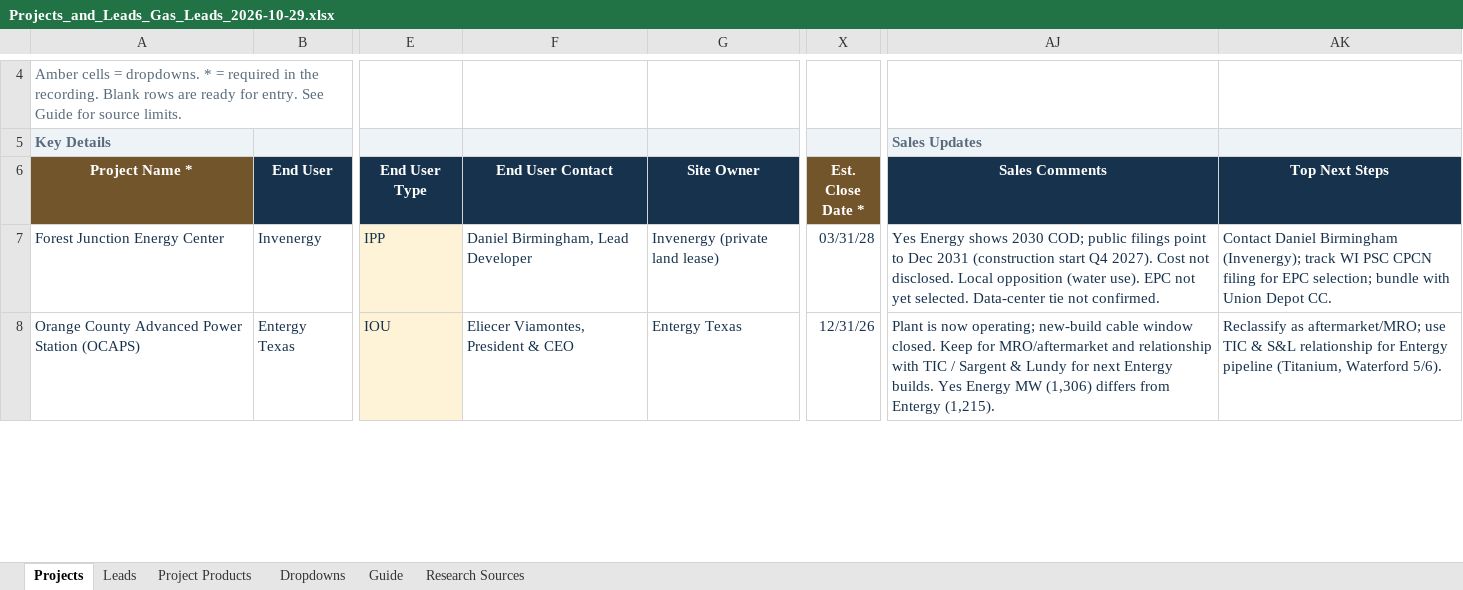
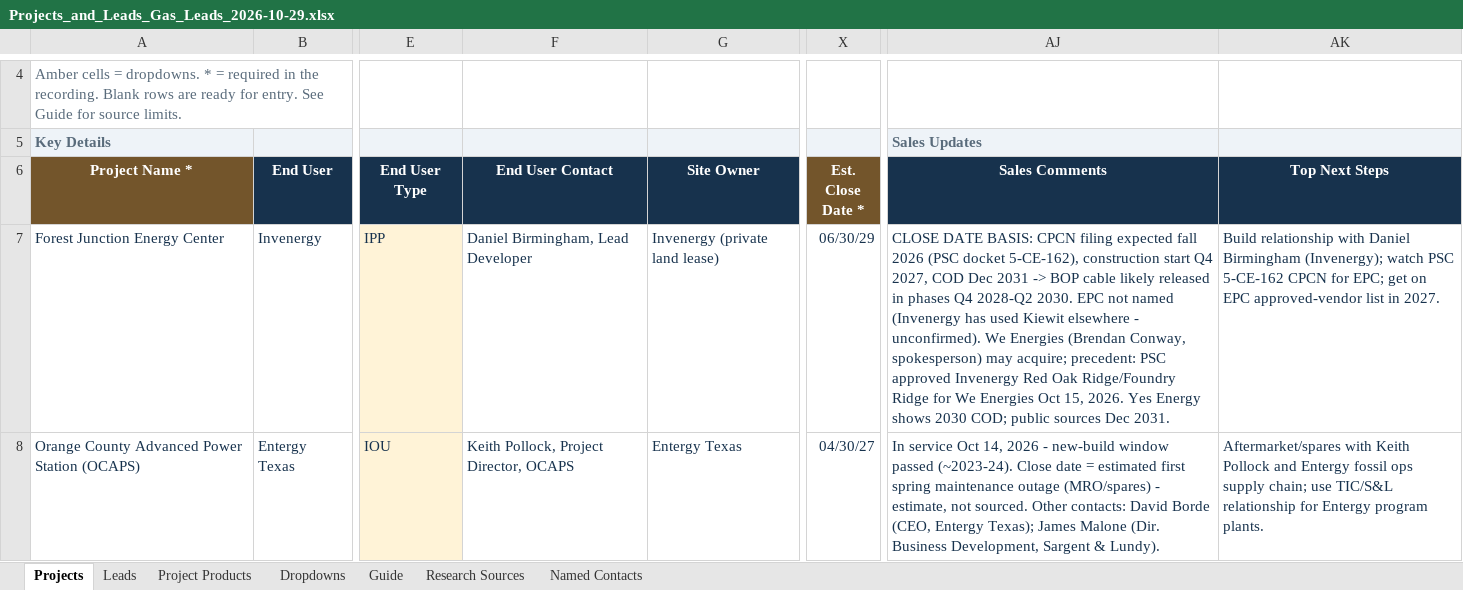
Before and after one commit to shardt87/ln, an Excel workbook: Projects_and_Leads_Gas_Leads_2026-10-29.xlsx, sheet Projects, drawn as a sheet; only a part is shown, gaps mark what is left out; values as stored, in another font and other column widths than the file's, no borders; conditional formats and table styles not drawn; the diff covers the shown part only; the diff names each change by its address in the sheet, - before the commit and + after, or states it on an @@ line.

```diff
--- a/Projects_and_Leads_Gas_Leads_2026-10-29.xlsx (sheet Projects)
+++ b/Projects_and_Leads_Gas_Leads_2026-10-29.xlsx (sheet Projects)
+sheet tab: Named Contacts
-X7 (Est. Close Date *): 03/31/28
+X7 (Est. Close Date *): 06/30/29
-AJ7 (Sales Comments): Yes Energy shows 2030 COD; public filings point to Dec 2031 (construction start Q4 2027). Cost not disclosed. Local opposition (water use). EPC not yet selected. Data-center tie not confirmed.
+AJ7 (Sales Comments): CLOSE DATE BASIS: CPCN filing expected fall 2026 (PSC docket 5-CE-162), construction start Q4 2027, COD Dec 2031 -> BOP cable likely released in phases Q4 2028-Q2 2030. EPC not named (Invenergy has used Kiewit elsewhere - unconfirmed). We Energies (Brendan Conway, spokesperson) may acquire; precedent: PSC approved Invenergy Red Oak Ridge/Foundry Ridge for We Energies Oct 15, 2026. Yes Energy shows 2030 COD; public sources Dec 2031.
-AK7 (Top Next Steps): Contact Daniel Birmingham (Invenergy); track WI PSC CPCN filing for EPC selection; bundle with Union Depot CC.
+AK7 (Top Next Steps): Build relationship with Daniel Birmingham (Invenergy); watch PSC 5-CE-162 CPCN for EPC; get on EPC approved-vendor list in 2027.
-F8 (End User Contact): Eliecer Viamontes, President & CEO
+F8 (End User Contact): Keith Pollock, Project Director, OCAPS
-X8 (Est. Close Date *): 12/31/26
+X8 (Est. Close Date *): 04/30/27
-AJ8 (Sales Comments): Plant is now operating; new-build cable window closed. Keep for MRO/aftermarket and relationship with TIC / Sargent & Lundy for next Entergy builds. Yes Energy MW (1,306) differs from Entergy (1,215).
+AJ8 (Sales Comments): In service Oct 14, 2026 - new-build window passed (~2023-24). Close date = estimated first spring maintenance outage (MRO/spares) - estimate, not sourced. Other contacts: David Borde (CEO, Entergy Texas); James Malone (Dir. Business Development, Sargent & Lundy).
-AK8 (Top Next Steps): Reclassify as aftermarket/MRO; use TIC & S&L relationship for Entergy pipeline (Titanium, Waterford 5/6).
+AK8 (Top Next Steps): Aftermarket/spares with Keith Pollock and Entergy fossil ops supply chain; use TIC/S&L relationship for Entergy program plants.
```
Also changed, not shown: 45 edited cells elsewhere in this sheet, sheet Leads.
